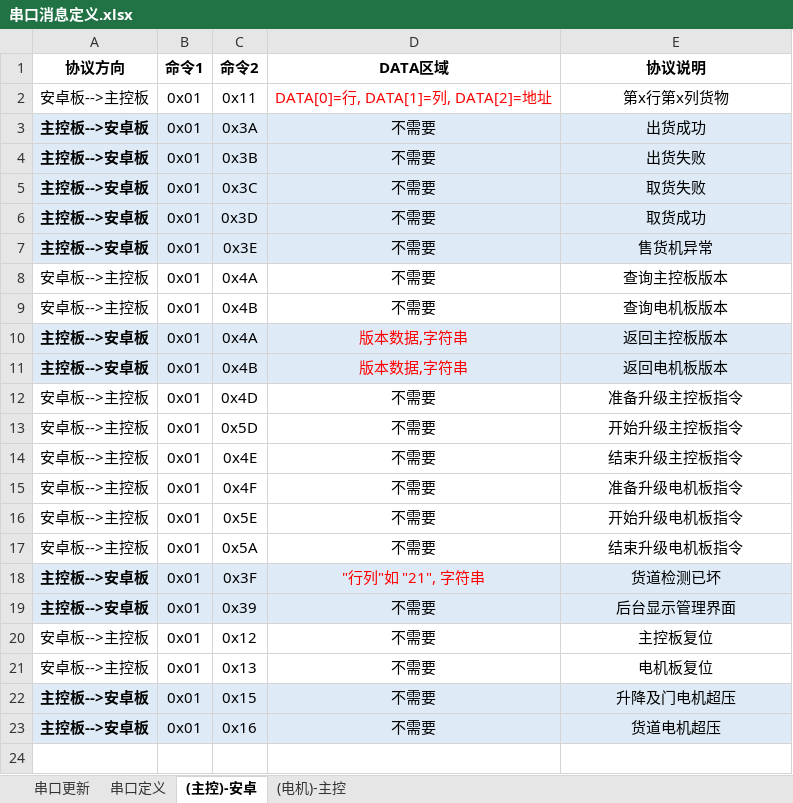
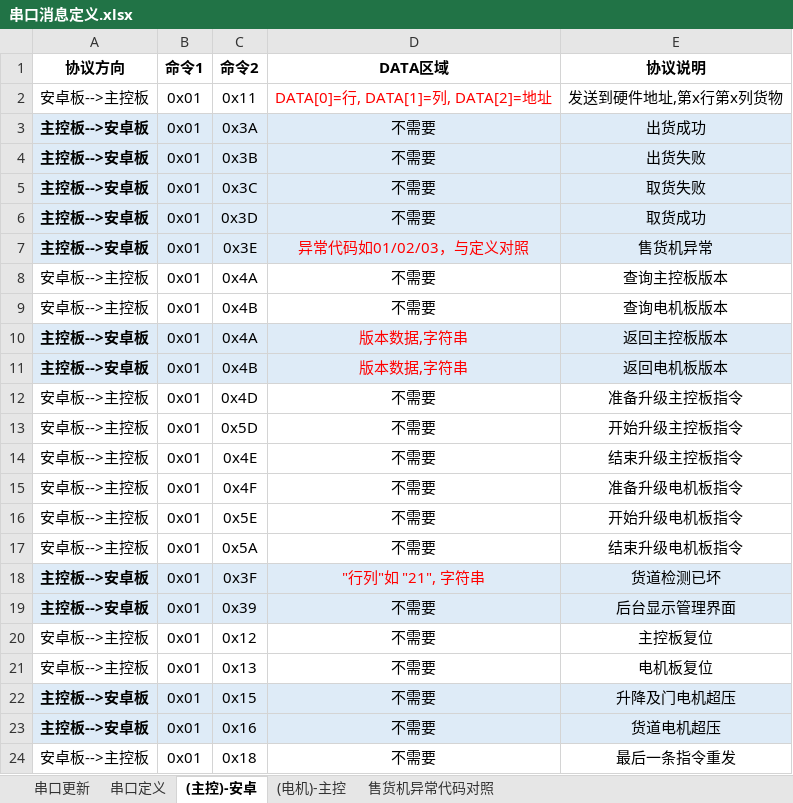
Before and after one commit to marswon/SellingTHD, an Excel workbook: docs/串口消息定义.xlsx, sheet (主控)-安卓, drawn as a sheet; values as stored, in another font and other column widths than the file's, no borders; the diff names each change by its address in the sheet, - before the commit and + after, or states it on an @@ line.

```diff
--- a/docs/串口消息定义.xlsx (sheet (主控)-安卓)
+++ b/docs/串口消息定义.xlsx (sheet (主控)-安卓)
+sheet tab: 售货机异常代码对照
-E2 (协议说明): 第x行第x列货物
+E2 (协议说明): 发送到硬件地址,第x行第x列货物
-D7 (DATA区域): 不需要
+D7 (DATA区域): 异常代码如01/02/03，与定义对照
-D7 text colour: black
+D7 text colour: #FF0000
+row 24: 安卓板-->主控板 | 0x01 | 0x18 | 不需要 | 最后一条指令重发
```
Also changed, not shown: sheet 串口定义, sheet (电机)-主控, sheet 串口更新, charts or pictures, 3 other files.
